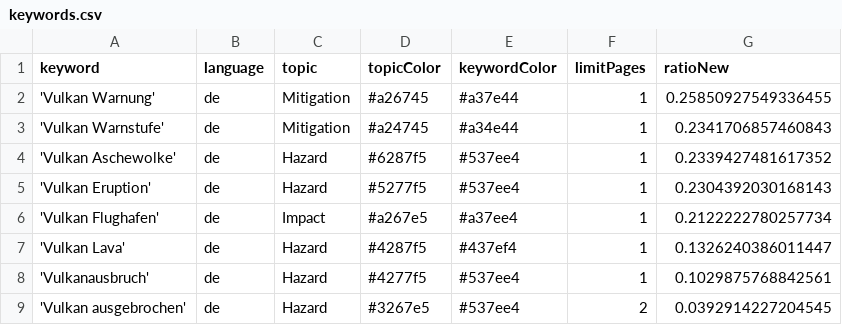
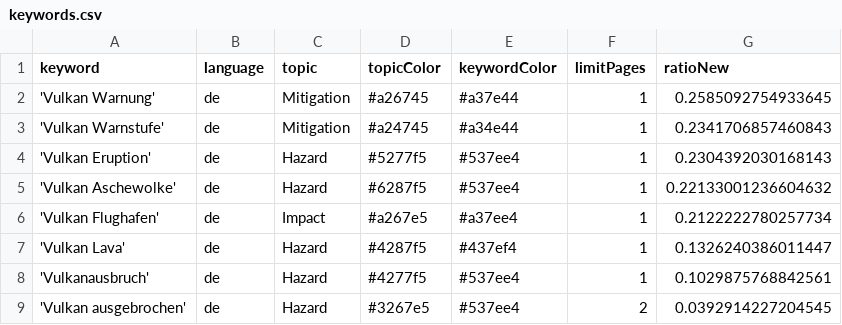
Before and after one commit to paularicarda-news/volcanoIsComing, a CSV file: keywords.csv, drawn as a sheet.

Commit message:
Commit from GitHub Actions (harvest:0.0)

```diff
--- a/keywords.csv
+++ b/keywords.csv
@@ -1,6 +1,6 @@
 keyword,language,topic,topicColor,keywordColor,limitPages,ratioNew
-'Vulkan Warnung',de,Mitigation,#a26745,#a37e44,1,0.25850927549336455
+'Vulkan Warnung',de,Mitigation,#a26745,#a37e44,1,0.2585092754933645
 'Vulkan Warnstufe',de,Mitigation,#a24745,#a34e44,1,0.2341706857460843
-'Vulkan Aschewolke',de,Hazard,#6287f5,#537ee4,1,0.2339427481617352
 'Vulkan Eruption',de,Hazard,#5277f5,#537ee4,1,0.2304392030168143
+'Vulkan Aschewolke',de,Hazard,#6287f5,#537ee4,1,0.22133001236604632
 'Vulkan Flughafen',de,Impact,#a267e5,#a37ee4,1,0.2122222780257734
```
